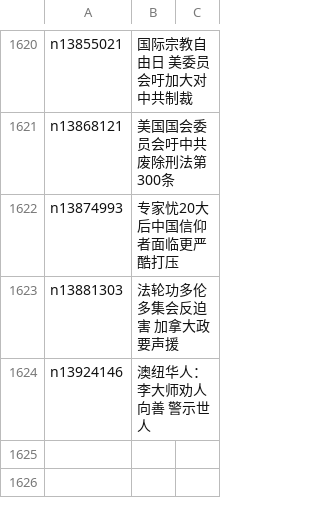
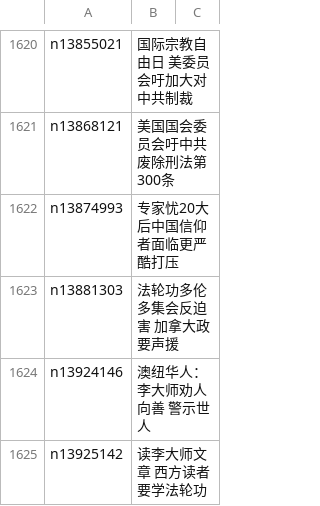
Before and after one commit to epic-marker/epoch-special, a CSV file: indexes/nf4386.csv, drawn as a sheet; only a part is shown, gaps mark what is left out; the diff names each change by its address in the sheet, - before the commit and + after, or states it on an @@ line.

```diff
--- a/indexes/nf4386.csv
+++ b/indexes/nf4386.csv
+row 1625: n13925142 | 读李大师文章 西方读者要学法轮功
```
Also changed, not shown: 24 other files.
